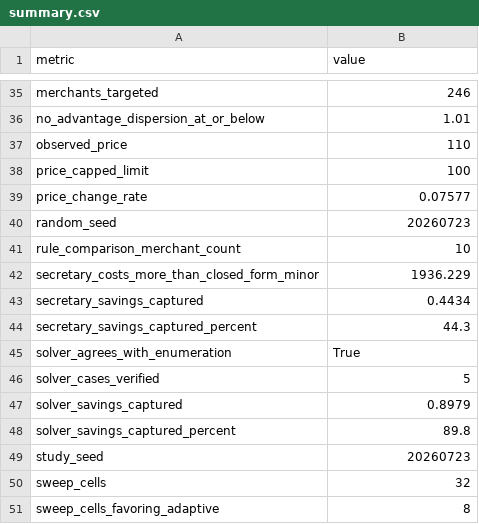
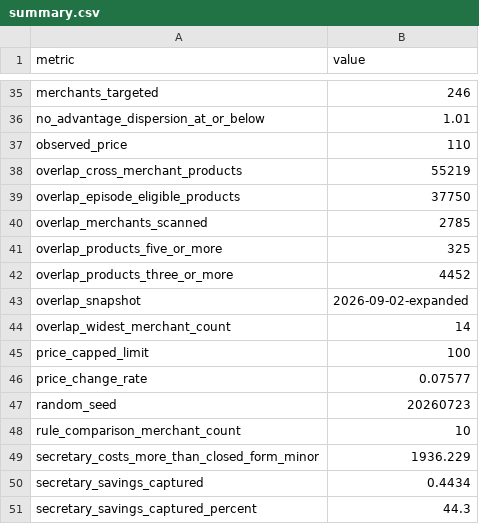
Before and after one commit to ahnafyy/autonomous-merchant-search-under-constraints, a CSV file: artifacts/data/summary.csv, drawn as a sheet; only a part is shown, gaps mark what is left out; the shorter side is filled out with more unchanged rows; the diff names each change by its address in the sheet, - before the commit and + after, or states it on an @@ line.

Commit message:
feat(research): ground no-recall in the protocol and register overlap sparsity
Three changes, all independent of collecting more data.

No-recall was implicitly defended by arguing that prices move, which
invites the obvious objection that they move slowly. The online price
rigidity literature finds long spells of fixed prices and reports online
prices as stickier than earlier estimates, and our own instrument agrees:
two scans minutes apart are byte-identical. Rest the assumption on the
specification instead. UCP states that catalog responses are not
transactional commitments and should not be reused across sessions
without re-validation, a checkout session carries a six hour default
expiry, and AP2 mandates use a one hour window. An agent that does not
convert within the session has no protocol-guaranteed claim on the price
whether or not the number changed, so no-recall holds by construction and
the horizon is set by quote lifetime rather than by drift. Both caveats
are stated: the protocols differ on whether an expiry field exists, and a
specification bounds what an agent may rely on, not what merchants do.

Register OVERLAP-SPARSITY-001. That across 2,785 merchants only 4,452 of
37,750 multi-seller products reach three or more sellers was previously
recorded in a commit message and nowhere else. It is now an
evaluator-backed claim computed from the generated overlap report, and it
is the measured reason the paper reports adaptive stopping and one-step
lookahead as indistinguishable on live data.

Add thirteen verified sources: the price rigidity line, consumer search,
algorithmic repricing, stockout consequences, and the UCP and AP2
specifications. Bronnenberg is recorded with a stable publisher URL rather
than a DOI, because the DOI could not be independently resolved. Works
whose DOIs were only visible through third-party metadata are excluded.

The benchmark section now reports the scanned merchant count rather than
the narrower calibration set, and states that overlap is detected by exact
SKU equality and is therefore a lower bound.

```diff
--- a/artifacts/data/summary.csv
+++ b/artifacts/data/summary.csv
+row 38: overlap_cross_merchant_products | 55219
+row 39: overlap_episode_eligible_products | 37750
+row 40: overlap_merchants_scanned | 2785
+row 41: overlap_products_five_or_more | 325
+row 42: overlap_products_three_or_more | 4452
+row 43: overlap_snapshot | 2026-09-02-expanded
+row 44: overlap_widest_merchant_count | 14
```
Also changed, not shown: 17 other files.
